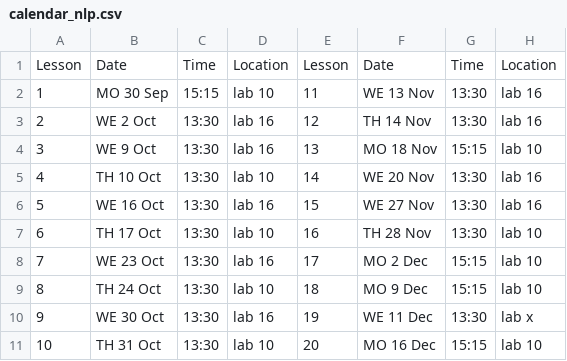
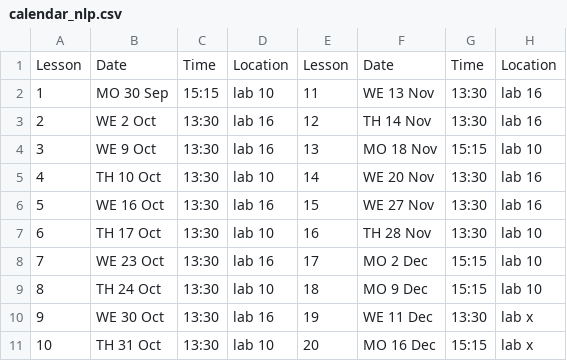
Before and after one commit to albarron/albarron.github.io, a CSV file: content/teaching/natural-language-processing/calendar_nlp.csv, drawn as a sheet.

Commit message:
nlp calendar updated

```diff
--- a/content/teaching/natural-language-processing/calendar_nlp.csv
+++ b/content/teaching/natural-language-processing/calendar_nlp.csv
@@ -10,2 +10,2 @@ Lesson, Date, Time, Location,Lesson, Date, Time, Location
 9,WE 30 Oct,13:30,lab 16,19,WE 11 Dec,13:30,lab x
-10,TH 31 Oct,13:30,lab 10,20,MO 16 Dec,15:15,lab 10
+10,TH 31 Oct,13:30,lab 10,20,MO 16 Dec,15:15,lab x
```
